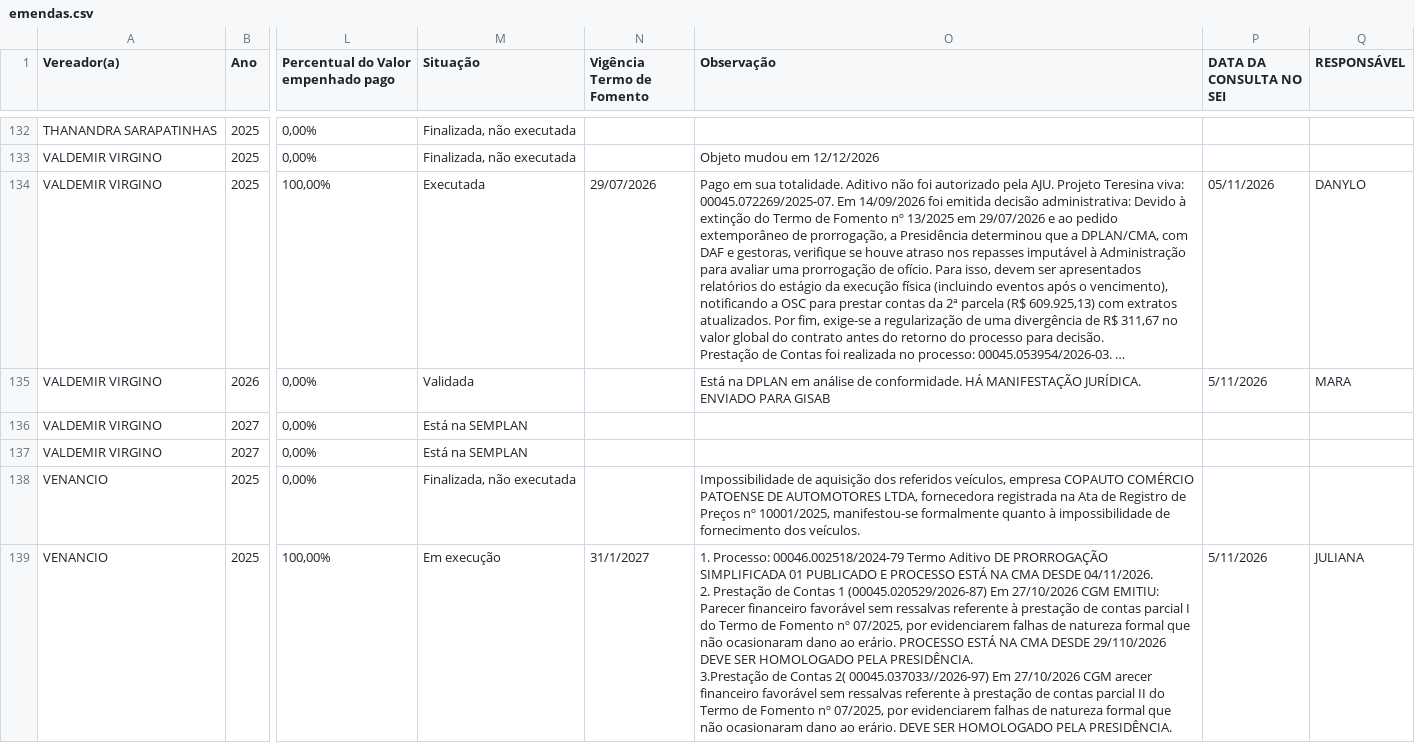
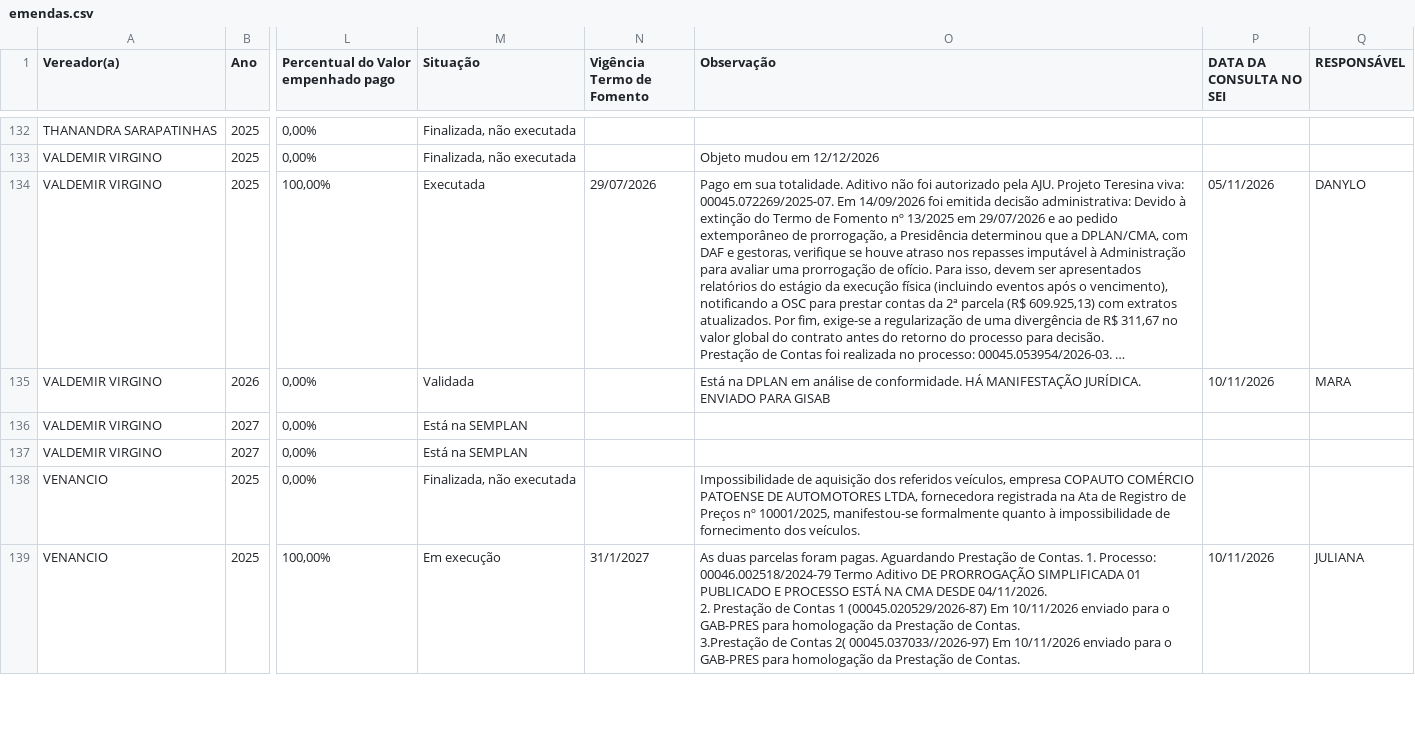
Before and after one commit to danylogalisa-pro/dashboard-emendas, a CSV file: data/emendas.csv, drawn as a sheet; only a part is shown, gaps mark what is left out; long unchanged cells end in …; ↵ is a line break in a cell; the diff covers the shown part only; the diff names each change by its address in the sheet, - before the commit and + after, or states it on an @@ line.

```diff
--- a/data/emendas.csv
+++ b/data/emendas.csv
-P135 (DATA DA CONSULTA NO SEI): 5/11/2026
+P135 (DATA DA CONSULTA NO SEI): 10/11/2026
-O139 (Observação): 1. Processo: 00046.002518/2024-79 Termo Aditivo DE PRORROGAÇÃO SIMPLIFICADA 01 PUBLICADO E PROCESSO ESTÁ NA CMA DESDE 04/11/2026. ↵ 2. Prestação de Contas 1 (00045.020529/2026-87) Em 27/10/2026 CGM EMITIU: Parecer financeiro favorável sem ressalvas referente à prestação de contas parcial I do Termo de Fomento nº 07/2025, por evidenciarem falhas de natureza formal que não ocasionaram dano ao erário. PROCESSO ESTÁ NA CMA DESDE 29/110/2026 DEVE SER HOMOLOGADO PELA PRESIDÊNCIA. ↵ 3.Prestação de Contas 2( 00045.037033//2026-97) Em 27/10/2026 CGM arecer financeiro favorável sem ressalvas referente à prestação de contas parcial II do Termo de Fomento nº 07/2025, por evidenciarem falhas de natureza formal que não ocasionaram dano ao erário. DEVE SER HOMOLOGADO PELA PRESIDÊNCIA.
+O139 (Observação): As duas parcelas foram pagas. Aguardando Prestação de Contas. 1. Processo: 00046.002518/2024-79 Termo Aditivo DE PRORROGAÇÃO SIMPLIFICADA 01 PUBLICADO E PROCESSO ESTÁ NA CMA DESDE 04/11/2026. ↵ 2. Prestação de Contas 1 (00045.020529/2026-87) Em 10/11/2026 enviado para o GAB-PRES para homologação da Prestação de Contas. ↵ 3.Prestação de Contas 2( 00045.037033//2026-97) Em 10/11/2026 enviado para o GAB-PRES para homologação da Prestação de Contas.
-P139 (DATA DA CONSULTA NO SEI): 5/11/2026
+P139 (DATA DA CONSULTA NO SEI): 10/11/2026
```
Also changed, not shown: 55 edited cells elsewhere in this file, 2 other files.
